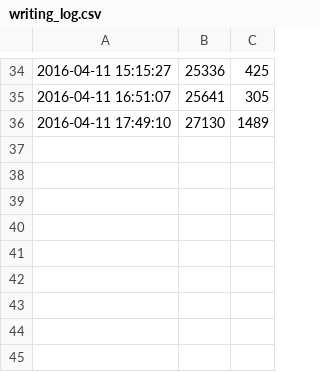
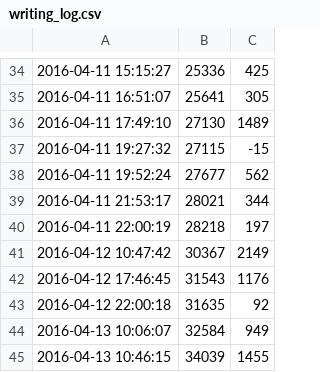
Before and after one commit to ajs-voices/clandestine-providence-ascendant-1, a CSV file: writing_log.csv, drawn as a sheet; only a part is shown, gaps mark what is left out; the diff names each change by its address in the sheet, - before the commit and + after, or states it on an @@ line.

```diff
--- a/writing_log.csv
+++ b/writing_log.csv
+row 37: 2016-04-11 19:27:32 | 27115 | -15
+row 38: 2016-04-11 19:52:24 | 27677 | 562
+row 39: 2016-04-11 21:53:17 | 28021 | 344
+row 40: 2016-04-11 22:00:19 | 28218 | 197
+row 41: 2016-04-12 10:47:42 | 30367 | 2149
+row 42: 2016-04-12 17:46:45 | 31543 | 1176
+row 43: 2016-04-12 22:00:18 | 31635 | 92
+row 44: 2016-04-13 10:06:07 | 32584 | 949
+row 45: 2016-04-13 10:46:15 | 34039 | 1455
```
Also changed, not shown: 7 other files.
